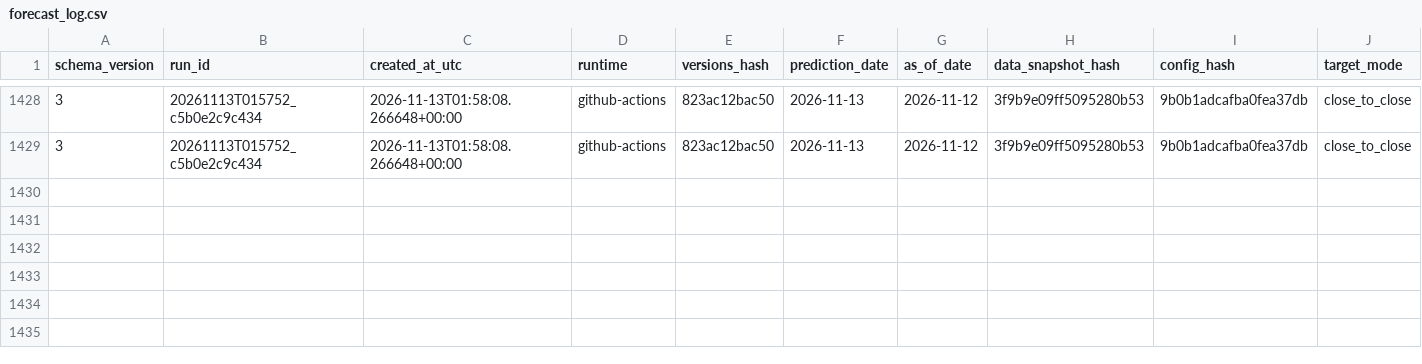
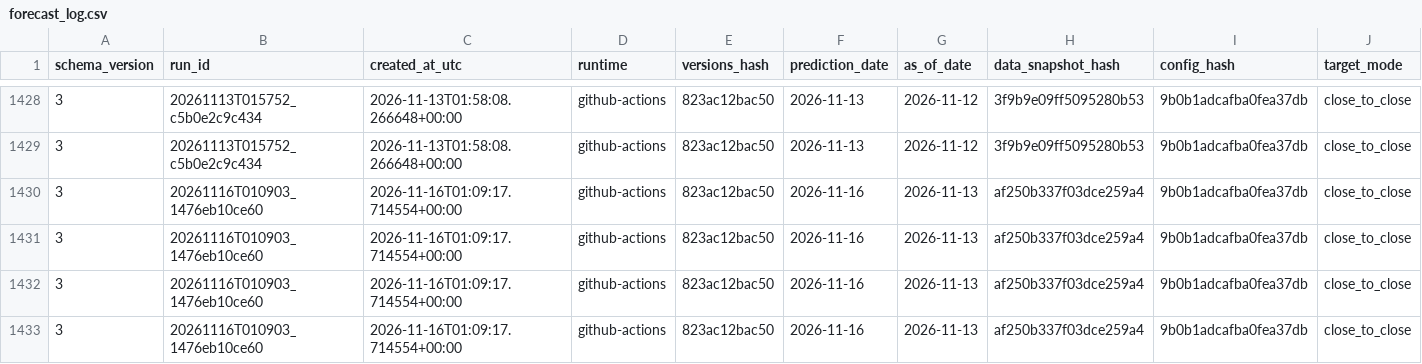
Before and after one commit to namyikim/predict_stock, a CSV file: forecast_history/silver/forecast_log.csv, drawn as a sheet; only a part is shown, gaps mark what is left out; rows hold the shown columns only; the diff names each change by its address in the sheet, - before the commit and + after, or states it on an @@ line.

```diff
--- a/forecast_history/silver/forecast_log.csv
+++ b/forecast_history/silver/forecast_log.csv
+row 1430: 3 | 20261116T010903_1476eb10ce60 | 2026-11-16T01:09:17.714554+00:00 | github-actions | 823ac12bac50 | 2026-11-16 | 2026-11-13 | af250b337f03dce259a4 | 9b0b1adcafba0fea37db | close_to_close
+row 1431: 3 | 20261116T010903_1476eb10ce60 | 2026-11-16T01:09:17.714554+00:00 | github-actions | 823ac12bac50 | 2026-11-16 | 2026-11-13 | af250b337f03dce259a4 | 9b0b1adcafba0fea37db | close_to_close
+row 1432: 3 | 20261116T010903_1476eb10ce60 | 2026-11-16T01:09:17.714554+00:00 | github-actions | 823ac12bac50 | 2026-11-16 | 2026-11-13 | af250b337f03dce259a4 | 9b0b1adcafba0fea37db | close_to_close
+row 1433: 3 | 20261116T010903_1476eb10ce60 | 2026-11-16T01:09:17.714554+00:00 | github-actions | 823ac12bac50 | 2026-11-16 | 2026-11-13 | af250b337f03dce259a4 | 9b0b1adcafba0fea37db | close_to_close
```
Also changed, not shown: forecast_history/gold/forecast_log.csv, 1 other file.
